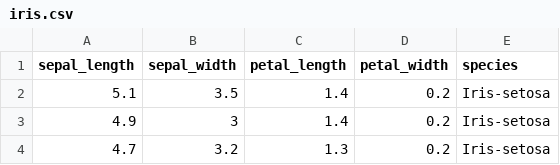
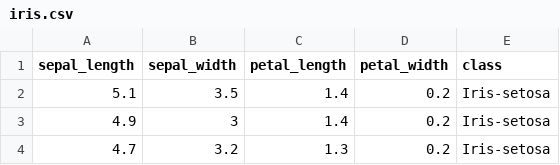
Before and after one commit to lesegomalepe/CCS2024_day01, a CSV file: iris.csv, drawn as a sheet; only a part is shown.

```diff
--- a/iris.csv
+++ b/iris.csv
@@ -1,2 +1,2 @@
-sepal_length,sepal_width,petal_length,petal_width,species
+sepal_length,sepal_width,petal_length,petal_width,class
 5.1,3.5,1.4,0.2,Iris-setosa
```
Also changed, not shown: insurance_data.csv, 11 other files.
